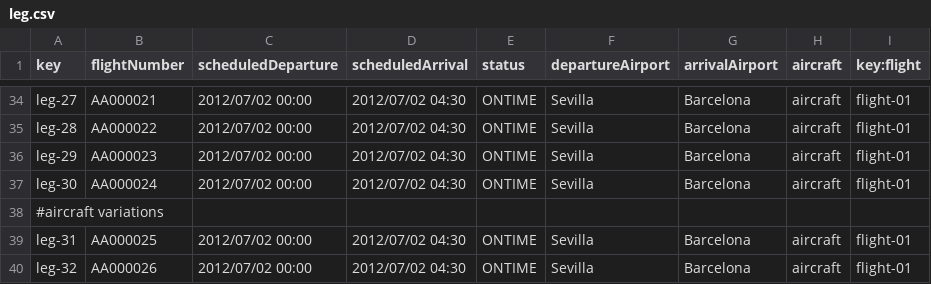
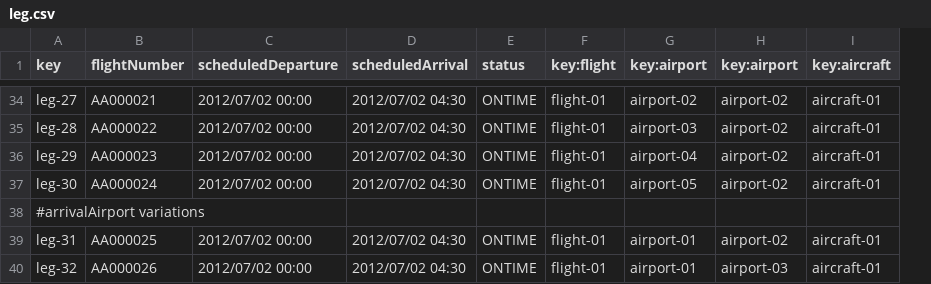
Before and after one commit to alevarmun1/Acme-ANS-D02, a CSV file: src/main/resources/WEB-INF/data/sample/leg.csv, drawn as a sheet; only a part is shown, gaps mark what is left out; removed rows and columns are numbered as before the commit, all else as after; the diff covers the shown part only; the diff names each change by its address in the sheet, - before the commit and + after, or states it on an @@ line.

```diff
--- a/src/main/resources/WEB-INF/data/sample/leg.csv
+++ b/src/main/resources/WEB-INF/data/sample/leg.csv
-column F (departureAirport), rows 34-40: Sevilla | Sevilla | Sevilla | Sevilla |  | Sevilla | Sevilla
-column G (arrivalAirport), rows 34-40: Barcelona | Barcelona | Barcelona | Barcelona |  | Barcelona | Barcelona
-column H (aircraft), rows 34-40: aircraft | aircraft | aircraft | aircraft |  | aircraft | aircraft
+column G (key:airport), rows 34-40: airport-02 | airport-03 | airport-04 | airport-05 |  | airport-01 | airport-01
+column H (key:airport), rows 34-40: airport-02 | airport-02 | airport-02 | airport-02 |  | airport-02 | airport-03
+column I (key:aircraft), rows 34-40: aircraft-01 | aircraft-01 | aircraft-01 | aircraft-01 |  | aircraft-01 | aircraft-01
-A38 (key): #aircraft variations
+A38 (key): #arrivalAirport variations
```
Also changed, not shown: 5 added rows, 5 removed rows, 1 moved row and 5 edited cells elsewhere in this file, 1 other file.
